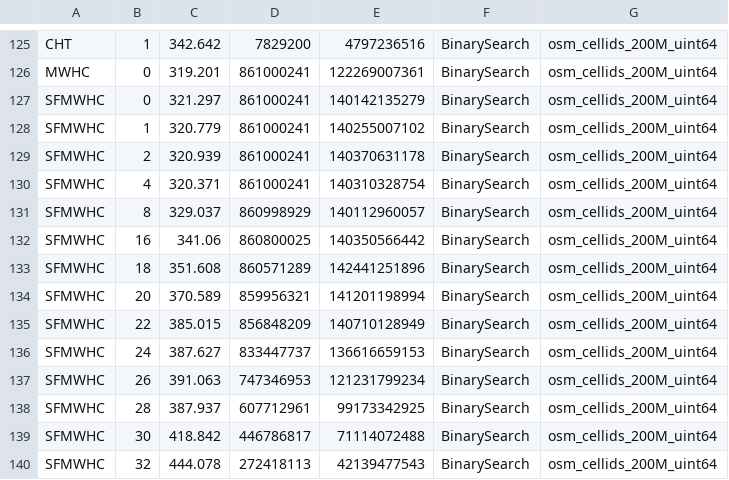
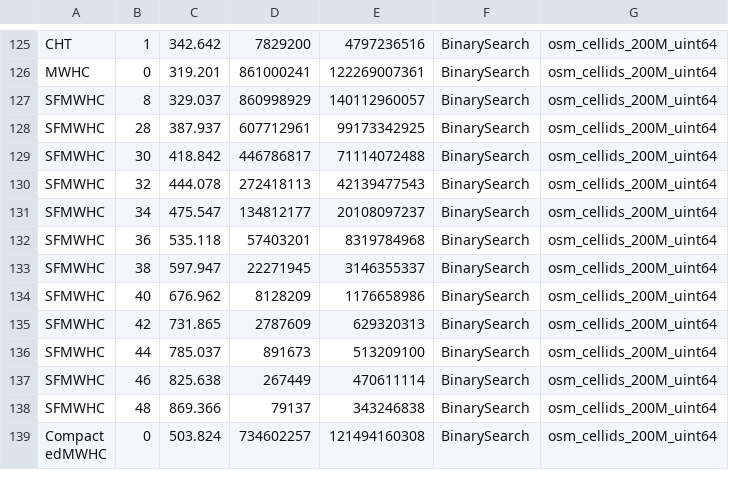
Before and after one commit to DominikHorn/SOSD, a CSV file: results/osm_cellids_200M_uint64_results_table.csv, drawn as a sheet; only a part is shown, gaps mark what is left out; the shorter side is filled out with more unchanged rows.

Commit message:
trim uninteresting phf datapoints for osm_200M

```diff
--- a/results/osm_cellids_200M_uint64_results_table.csv
+++ b/results/osm_cellids_200M_uint64_results_table.csv
@@ -126,13 +126,3 @@ CHT,1,342.642,7829200,4797236516,BinarySearch,osm_cellids_200M_uint64
 MWHC,0,319.201,861000241,122269007361,BinarySearch,osm_cellids_200M_uint64
-SFMWHC,0,321.297,861000241,140142135279,BinarySearch,osm_cellids_200M_uint64
-SFMWHC,1,320.779,861000241,140255007102,BinarySearch,osm_cellids_200M_uint64
-SFMWHC,2,320.939,861000241,140370631178,BinarySearch,osm_cellids_200M_uint64
-SFMWHC,4,320.371,861000241,140310328754,BinarySearch,osm_cellids_200M_uint64
 SFMWHC,8,329.037,860998929,140112960057,BinarySearch,osm_cellids_200M_uint64
-SFMWHC,16,341.06,860800025,140350566442,BinarySearch,osm_cellids_200M_uint64
-SFMWHC,18,351.608,860571289,142441251896,BinarySearch,osm_cellids_200M_uint64
-SFMWHC,20,370.589,859956321,141201198994,BinarySearch,osm_cellids_200M_uint64
-SFMWHC,22,385.015,856848209,140710128949,BinarySearch,osm_cellids_200M_uint64
-SFMWHC,24,387.627,833447737,136616659153,BinarySearch,osm_cellids_200M_uint64
-SFMWHC,26,391.063,747346953,121231799234,BinarySearch,osm_cellids_200M_uint64
 SFMWHC,28,387.937,607712961,99173342925,BinarySearch,osm_cellids_200M_uint64
```
